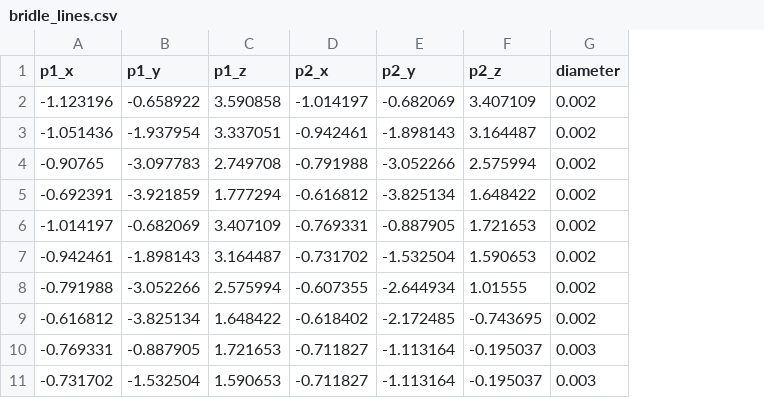
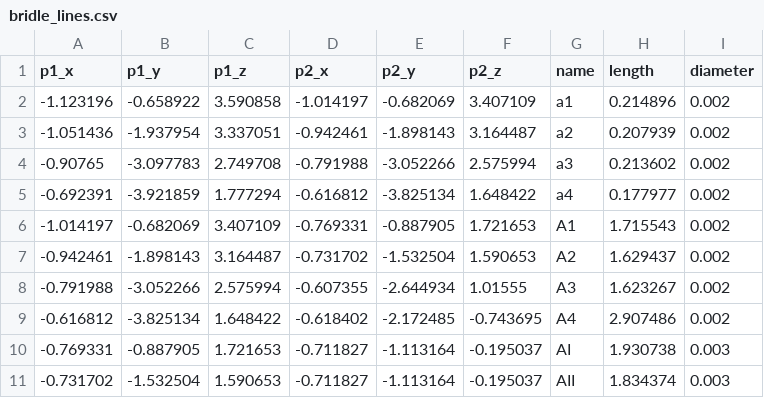
Before and after one commit to jellepoland/SurfplanAdapter, a CSV file: processed_data/TUDELFT_V3_KITE/bridle_lines.csv, drawn as a sheet; only a part is shown; the diff names each change by its address in the sheet, - before the commit and + after, or states it on an @@ line.

```diff
--- a/processed_data/TUDELFT_V3_KITE/bridle_lines.csv
+++ b/processed_data/TUDELFT_V3_KITE/bridle_lines.csv
+column G (name), rows 2-11: a1 | a2 | a3 | a4 | A1 | A2 | A3 | A4 | AI | AII
+column H (length), rows 2-11: 0.214896 | 0.207939 | 0.213602 | 0.177977 | 1.715543 | 1.629437 | 1.623267 | 2.907486 | 1.930738 | 1.834374
```
Also changed, not shown: 9 other files.
